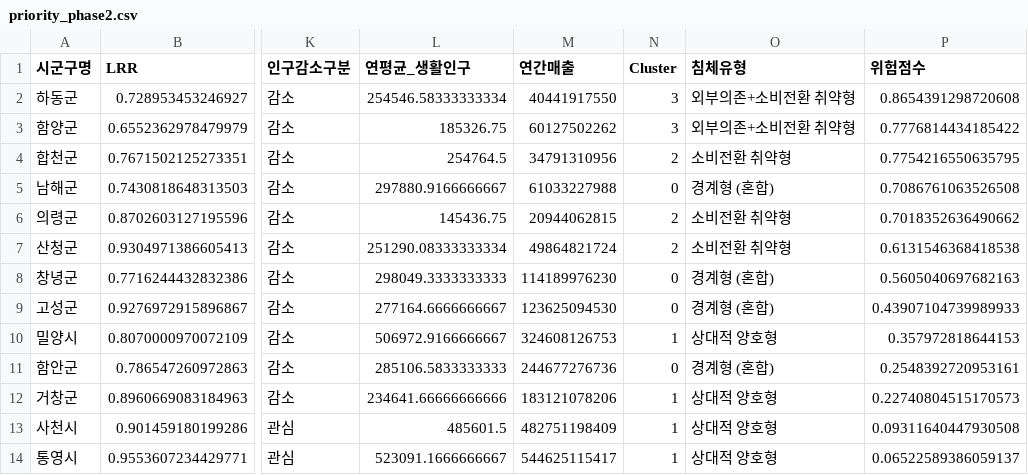
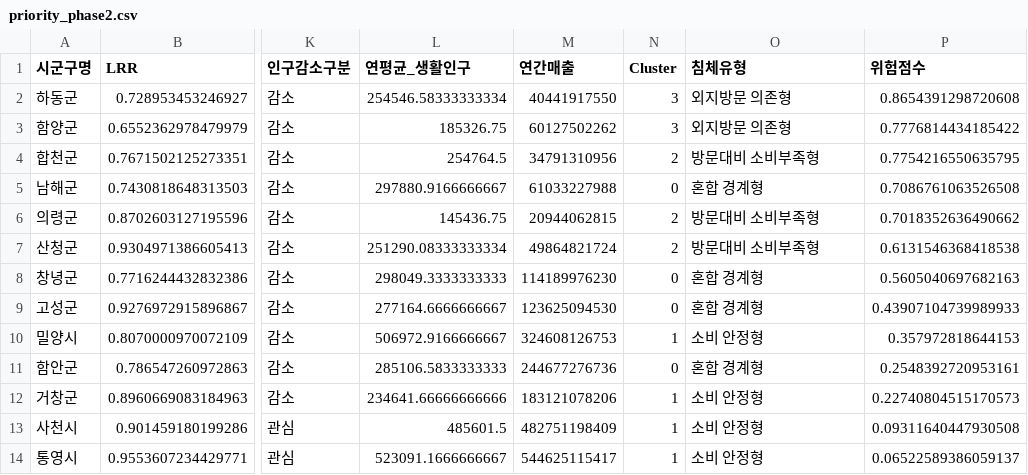
Before and after one commit to OHSUHWAN-418/BigData-Project, a CSV file: eum_package/phase2/priority_phase2.csv, drawn as a sheet; only a part is shown, gaps mark what is left out; the diff names each change by its address in the sheet, - before the commit and + after, or states it on an @@ line.

```diff
--- a/eum_package/phase2/priority_phase2.csv
+++ b/eum_package/phase2/priority_phase2.csv
-O2:O3 (침체유형): 외부의존+소비전환 취약형
+O2:O3 (침체유형): 외지방문 의존형
-O4 (침체유형): 소비전환 취약형
+O4 (침체유형): 방문대비 소비부족형
-O5 (침체유형): 경계형 (혼합)
+O5 (침체유형): 혼합 경계형
-O6:O7 (침체유형): 소비전환 취약형
+O6:O7 (침체유형): 방문대비 소비부족형
-O8:O9 (침체유형): 경계형 (혼합)
+O8:O9 (침체유형): 혼합 경계형
-O10 (침체유형): 상대적 양호형
+O10 (침체유형): 소비 안정형
-O11 (침체유형): 경계형 (혼합)
+O11 (침체유형): 혼합 경계형
-O12:O14 (침체유형): 상대적 양호형
+O12:O14 (침체유형): 소비 안정형
```
Also changed, not shown: eum_package/phase2/indicators_phase2.csv, 18 other files.
